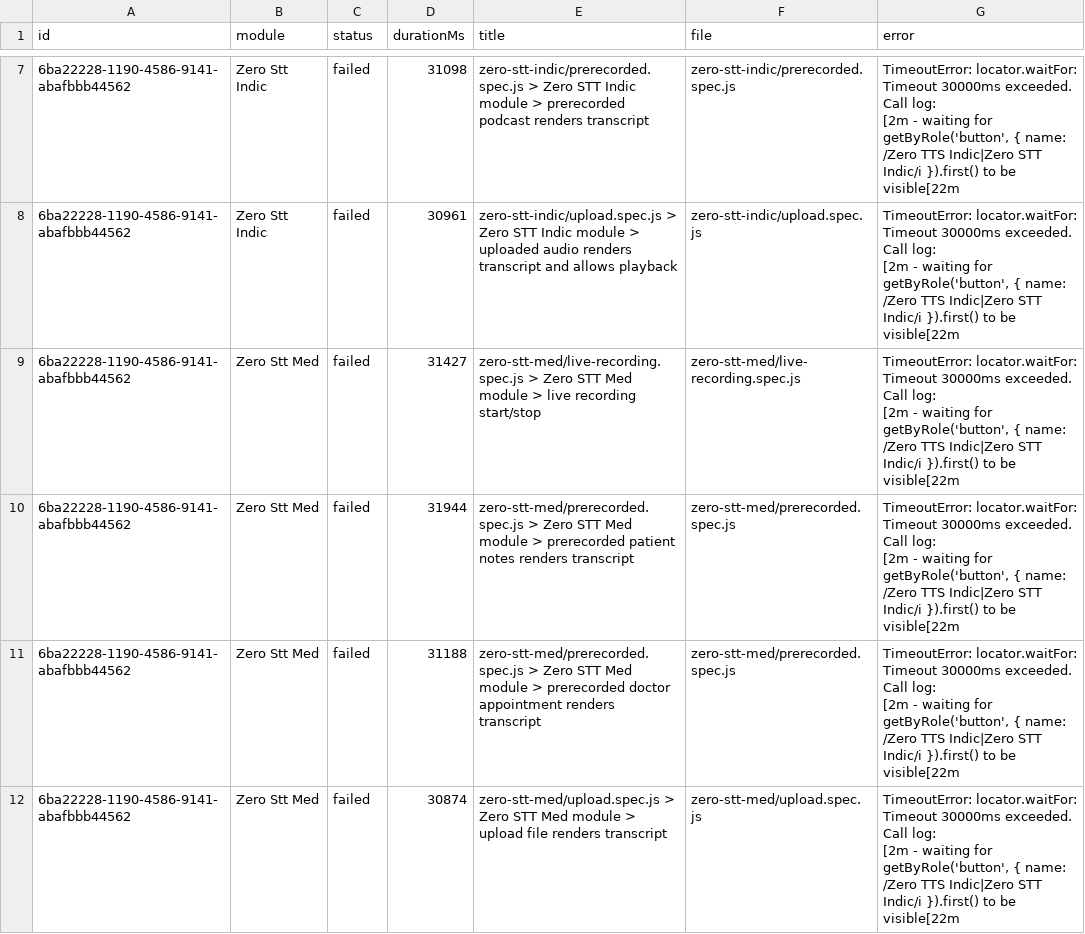
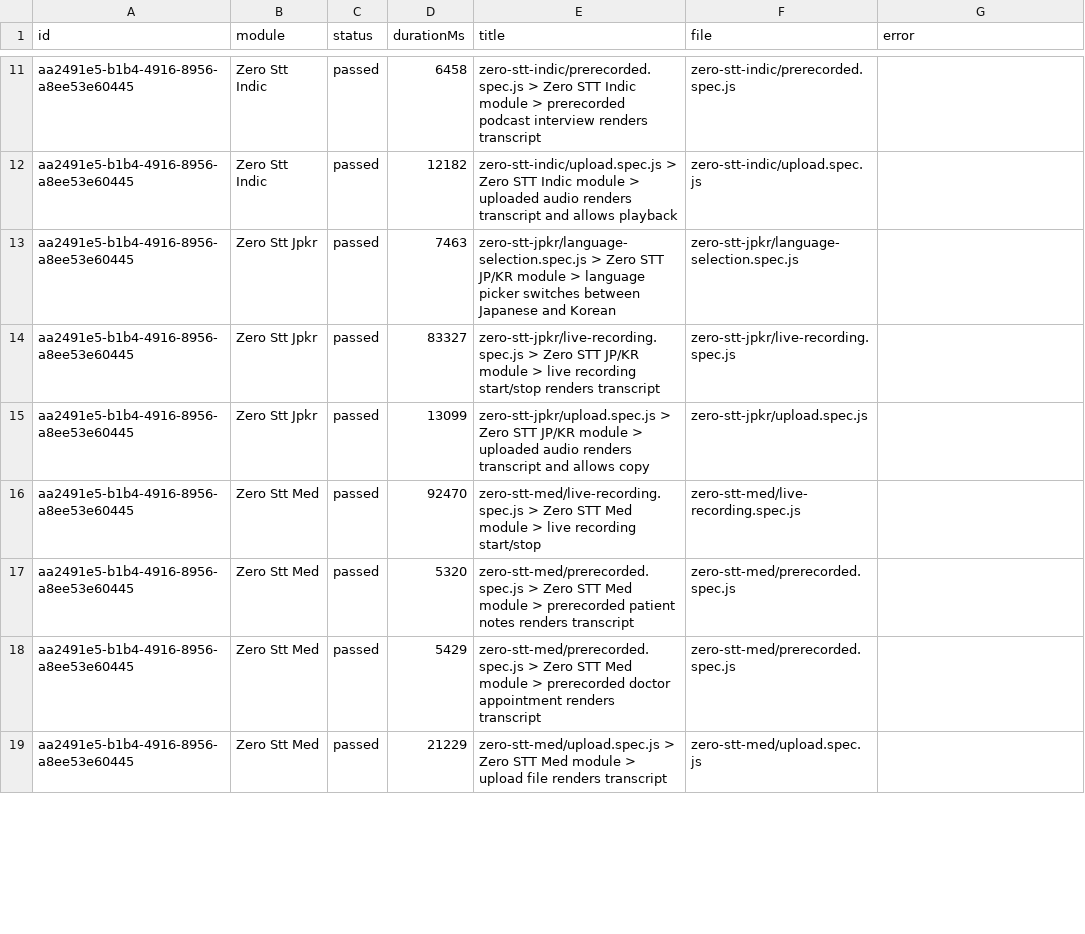
Before and after one commit to Shunyalabsai/widgets-automation, a CSV file: docs/exports/current-run.csv, drawn as a sheet; only a part is shown, gaps mark what is left out; removed rows and columns are numbered as before the commit, all else as after; ↵ is a line break in a cell; the diff covers the shown part only; the diff names each change by its address in the sheet, - before the commit and + after, or states it on an @@ line.

```diff
--- a/docs/exports/current-run.csv
+++ b/docs/exports/current-run.csv
-row 7: 6ba22228-1190-4586-9141-abafbbb44562 | Zero Stt Indic | failed | 31098 | zero-stt-indic/prerecorded.spec.js > Zero STT Indic module > prerecorded podcast renders transcript | zero-stt-indic/prerecorded.spec.js | TimeoutError: locator.waitFor: Timeout 30000ms exceeded. ↵ Call log: ↵ [2m - waiting for getByRole('button', { name: /Zero TTS Indic|Zero STT Indic/i }).first() to be visible[22m
+row 11: aa2491e5-b1b4-4916-8956-a8ee53e60445 | Zero Stt Indic | passed | 6458 | zero-stt-indic/prerecorded.spec.js > Zero STT Indic module > prerecorded podcast interview renders transcript | zero-stt-indic/prerecorded.spec.js
-A12 (id): 6ba22228-1190-4586-9141-abafbbb44562
+A12 (id): aa2491e5-b1b4-4916-8956-a8ee53e60445
-C12 (status): failed
+C12 (status): passed
-D12 (durationMs): 30961
+D12 (durationMs): 12182
-G12 (error): TimeoutError: locator.waitFor: Timeout 30000ms exceeded. ↵ Call log: ↵ [2m - waiting for getByRole('button', { name: /Zero TTS Indic|Zero STT Indic/i }).first() to be visible[22m
+G12 (error): (empty)
+row 13: aa2491e5-b1b4-4916-8956-a8ee53e60445 | Zero Stt Jpkr | passed | 7463 | zero-stt-jpkr/language-selection.spec.js > Zero STT JP/KR module > language picker switches between Japanese and Korean | zero-stt-jpkr/language-selection.spec.js
+row 14: aa2491e5-b1b4-4916-8956-a8ee53e60445 | Zero Stt Jpkr | passed | 83327 | zero-stt-jpkr/live-recording.spec.js > Zero STT JP/KR module > live recording start/stop renders transcript | zero-stt-jpkr/live-recording.spec.js
+row 15: aa2491e5-b1b4-4916-8956-a8ee53e60445 | Zero Stt Jpkr | passed | 13099 | zero-stt-jpkr/upload.spec.js > Zero STT JP/KR module > uploaded audio renders transcript and allows copy | zero-stt-jpkr/upload.spec.js
-A16:A19 (id): 6ba22228-1190-4586-9141-abafbbb44562
+A16:A19 (id): aa2491e5-b1b4-4916-8956-a8ee53e60445
-C16:C19 (status): failed
+C16:C19 (status): passed
-D16 (durationMs): 31427
+D16 (durationMs): 92470
-G16:G19 (error): TimeoutError: locator.waitFor: Timeout 30000ms exceeded. ↵ Call log: ↵ [2m - waiting for getByRole('button', { name: /Zero TTS Indic|Zero STT Indic/i }).first() to be visible[22m
+G16:G19 (error): (empty)
-D17 (durationMs): 31944
+D17 (durationMs): 5320
-D18 (durationMs): 31188
+D18 (durationMs): 5429
-D19 (durationMs): 30874
+D19 (durationMs): 21229
```
Also changed, not shown: 7 added rows, 2 removed rows and 60 edited cells elsewhere in this file, docs/exports/all-runs-summary.csv, 3 other files.
